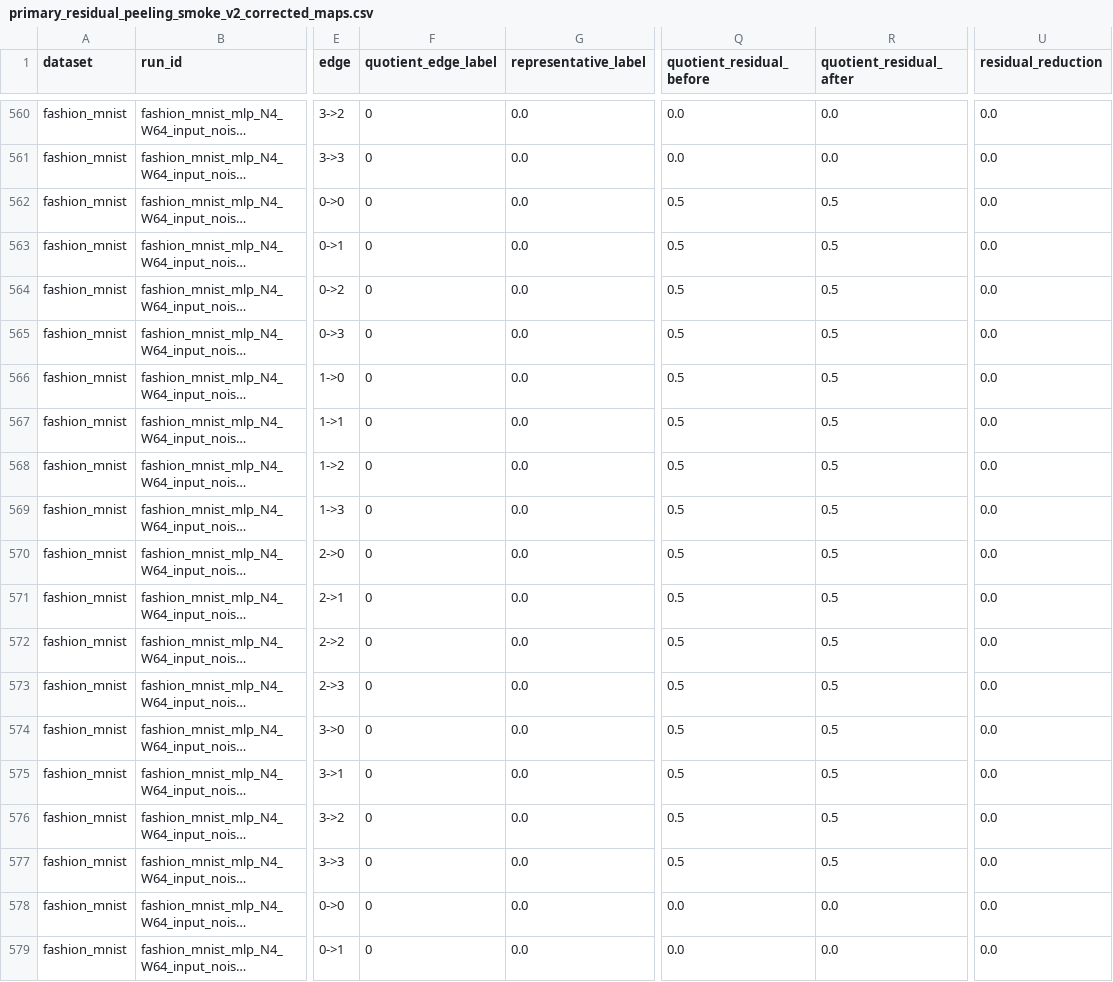
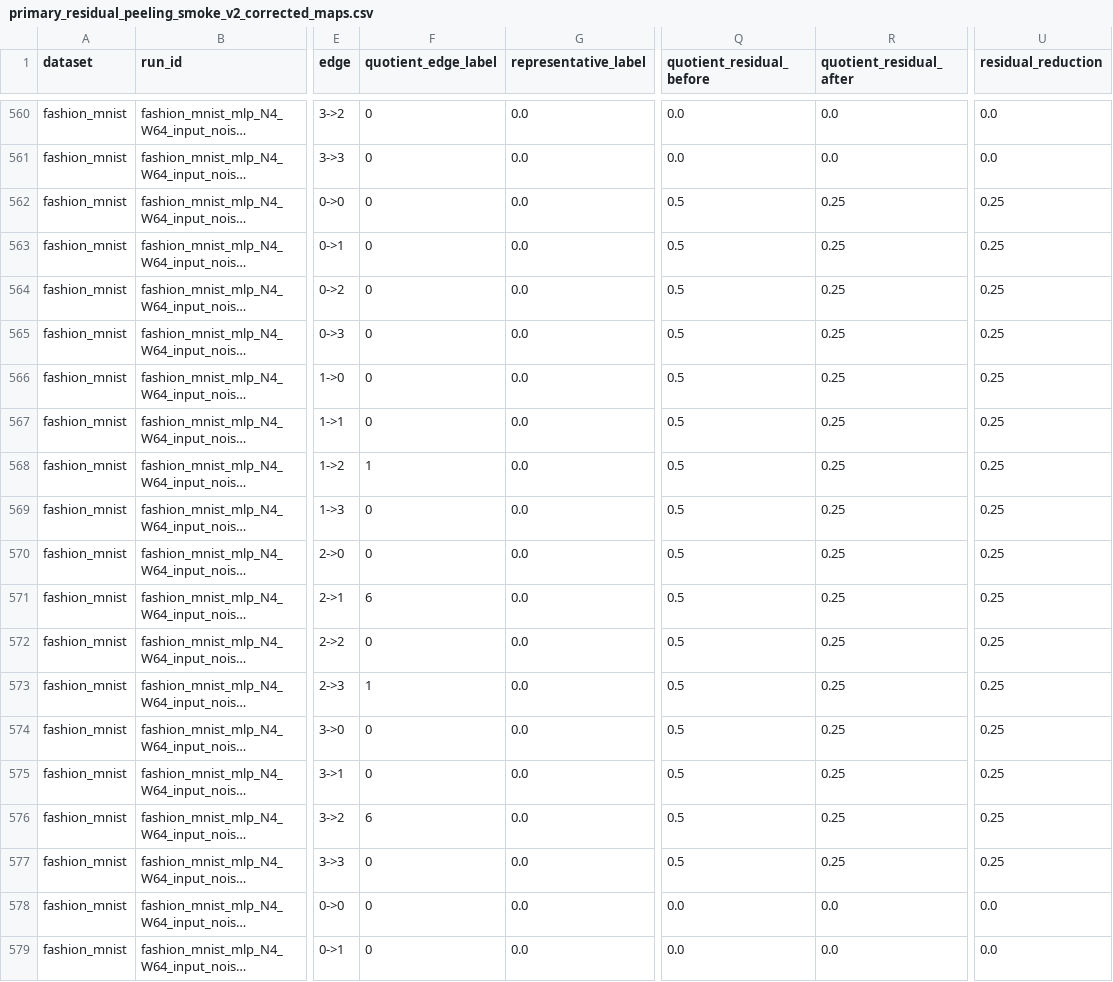
Before and after one commit to tinggong9/TwistedMerge, a CSV file: reports/csv/primary_residual_peeling_smoke_v2_corrected_maps.csv, drawn as a sheet; only a part is shown, gaps mark what is left out; long unchanged cells end in …; the diff covers the shown part only; the diff names each change by its address in the sheet, - before the commit and + after, or states it on an @@ line.

Commit message:
Extract primary residual peeling solver

```diff
--- a/reports/csv/primary_residual_peeling_smoke_v2_corrected_maps.csv
+++ b/reports/csv/primary_residual_peeling_smoke_v2_corrected_maps.csv
-R562:R577 (quotient_residual_after): 0.5
+R562:R577 (quotient_residual_after): 0.25
-U562:U577 (residual_reduction): 0.0
+U562:U577 (residual_reduction): 0.25
-F568 (quotient_edge_label): 0
+F568 (quotient_edge_label): 1
-F571 (quotient_edge_label): 0
+F571 (quotient_edge_label): 6
-F573 (quotient_edge_label): 0
+F573 (quotient_edge_label): 1
-F576 (quotient_edge_label): 0
+F576 (quotient_edge_label): 6
```
Also changed, not shown: 68 edited cells elsewhere in this file, reports/csv/primary_residual_peeling_smoke_v2.csv, 4 other files.
